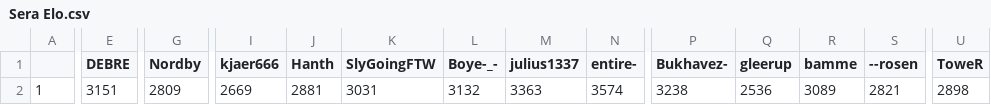
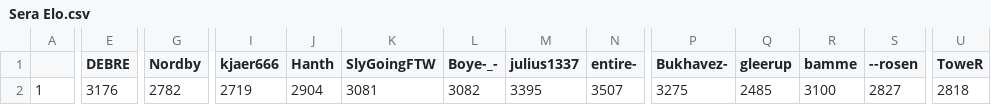
Before and after one commit to ZimZeb0y/SERA-Elo, a CSV file: Sera Elo.csv, drawn as a sheet; only a part is shown, gaps mark what is left out; the diff covers the shown part only; the diff names each change by its address in the sheet, - before the commit and + after, or states it on an @@ line.

```diff
--- a/Sera Elo.csv
+++ b/Sera Elo.csv
-E2 (DEBRE): 3151
+E2 (DEBRE): 3176
-G2 (Nordby): 2809
+G2 (Nordby): 2782
-I2 (kjaer666): 2669
+I2 (kjaer666): 2719
-J2 (Hanth): 2881
+J2 (Hanth): 2904
-K2 (SlyGoingFTW): 3031
+K2 (SlyGoingFTW): 3081
-L2 (Boye-_-): 3132
+L2 (Boye-_-): 3082
-M2 (julius1337): 3363
+M2 (julius1337): 3395
-N2 (entire-): 3574
+N2 (entire-): 3507
-P2 (Bukhavez-): 3238
+P2 (Bukhavez-): 3275
-Q2 (gleerup): 2536
+Q2 (gleerup): 2485
-R2 (bamme): 3089
+R2 (bamme): 3100
-S2 (--rosen): 2821
+S2 (--rosen): 2827
-U2 (ToweR): 2898
+U2 (ToweR): 2818
```
Also changed, not shown: 2 edited cells elsewhere in this file.
